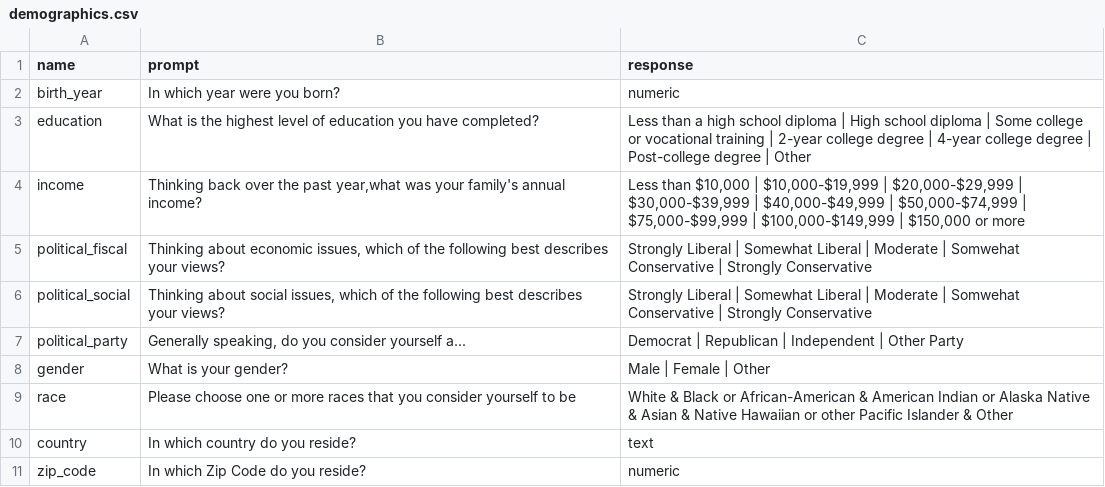
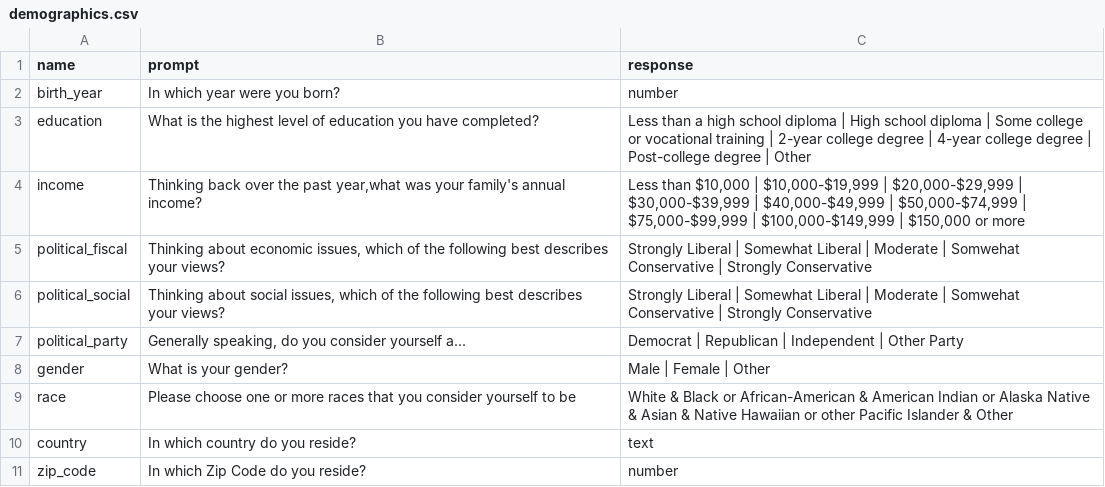
Before and after one commit to Watts-Lab/surveyor, a CSV file: surveys/demographics.csv, drawn as a sheet.

Commit message:
Update demographics.csv

```diff
--- a/surveys/demographics.csv
+++ b/surveys/demographics.csv
@@ -1,3 +1,3 @@
 name,prompt,response
-birth_year,In which year were you born?,numeric
+birth_year,In which year were you born?,number
 education,What is the highest level of education you have completed? ,Less than a high school diploma | High school diploma | Some college or vocational training | 2-year college degree | 4-year college degree | Post-college degree | Other
@@ -10,2 +10,2 @@ race,Please choose one or more races that you consider yourself to be,White & Bl
 country,In which country do you reside?,text
-zip_code,In which Zip Code do you reside?,numeric
+zip_code,In which Zip Code do you reside?,number
```
